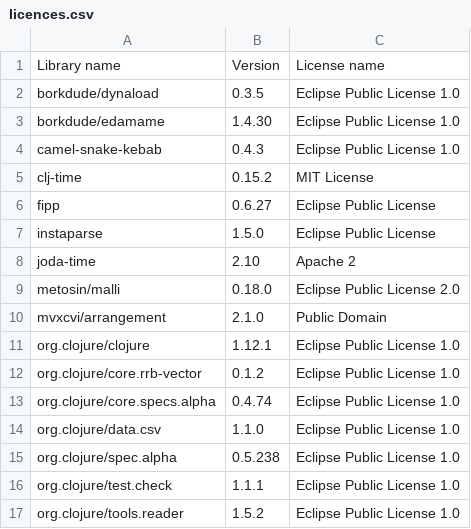
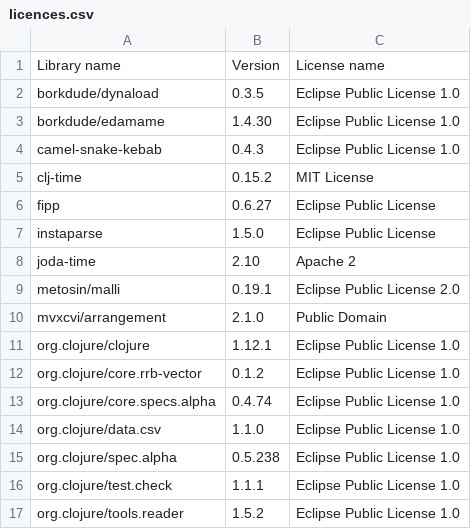
Before and after one commit to piotr-yuxuan/algo-calisthenics, a CSV file: doc/licences.csv, drawn as a sheet.

Commit message:
List dependency licences

```diff
--- a/doc/licences.csv
+++ b/doc/licences.csv
@@ -8,3 +8,3 @@ Library name,Version,License name
 "joda-time","2.10","Apache 2"
-"metosin/malli","0.18.0","Eclipse Public License 2.0"
+"metosin/malli","0.19.1","Eclipse Public License 2.0"
 "mvxcvi/arrangement","2.1.0","Public Domain"
```
